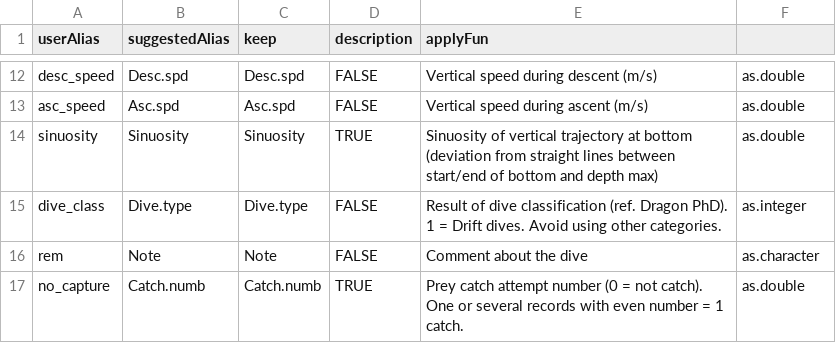
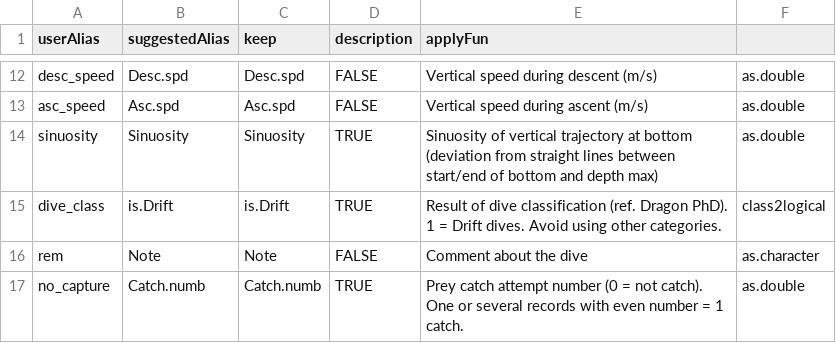
Before and after one commit to SESjo/SES, a CSV file: inst/extdata/formatSES.stat.csv, drawn as a sheet; only a part is shown, gaps mark what is left out.

Commit message:
Convert dive classification to is.Drift logical on import. Keep the result by default.

```diff
--- a/inst/extdata/formatSES.stat.csv
+++ b/inst/extdata/formatSES.stat.csv
@@ -14,3 +14,3 @@
 "sinuosity";"Sinuosity";"Sinuosity";TRUE;"Sinuosity of vertical trajectory at bottom (deviation from straight lines between start/end of bottom and depth max)";"as.double"
-"dive_class";"Dive.type";"Dive.type";FALSE;"Result of dive classification (ref. Dragon PhD). 1 = Drift dives. Avoid using other categories.";"as.integer"
+"dive_class";"is.Drift";"is.Drift";TRUE;"Result of dive classification (ref. Dragon PhD). 1 = Drift dives. Avoid using other categories.";"class2logical"
 "rem";"Note";"Note";FALSE;"Comment about the dive";"as.character"
```
Also changed, not shown: 6 other files.
